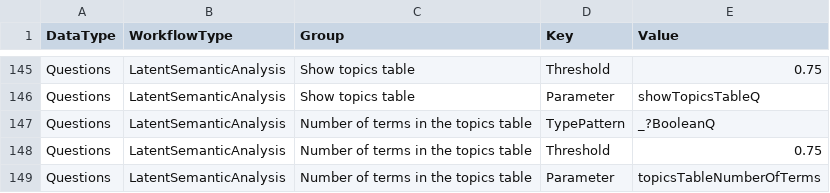
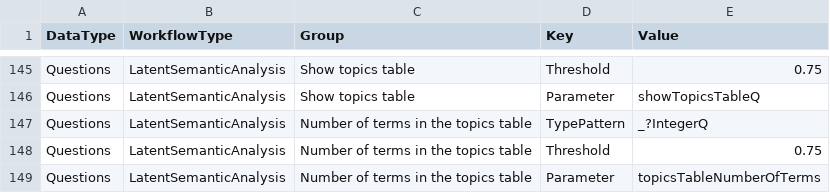
Before and after one commit to antononcube/Raku-ML-NLPTemplateEngine, a CSV file: resources/dfQASParameters.csv, drawn as a sheet; only a part is shown, gaps mark what is left out.

Commit message:
fix:Wrong type.

```diff
--- a/resources/dfQASParameters.csv
+++ b/resources/dfQASParameters.csv
@@ -146,3 +146,3 @@
 "Questions","LatentSemanticAnalysis","Show topics table","Parameter","showTopicsTableQ"
-"Questions","LatentSemanticAnalysis","Number of terms in the topics table","TypePattern","_?BooleanQ"
+"Questions","LatentSemanticAnalysis","Number of terms in the topics table","TypePattern","_?IntegerQ"
 "Questions","LatentSemanticAnalysis","Number of terms in the topics table","Threshold",0.75
```
